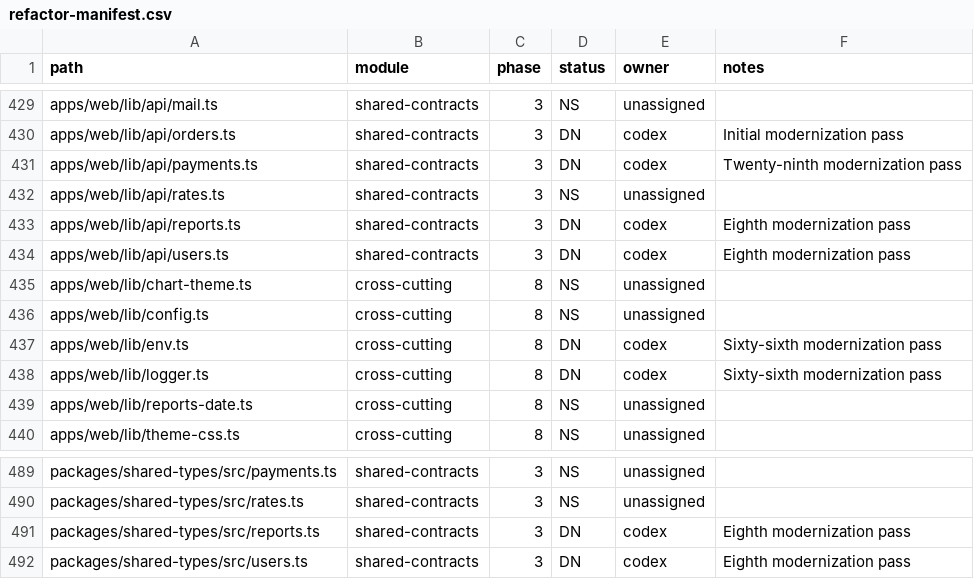
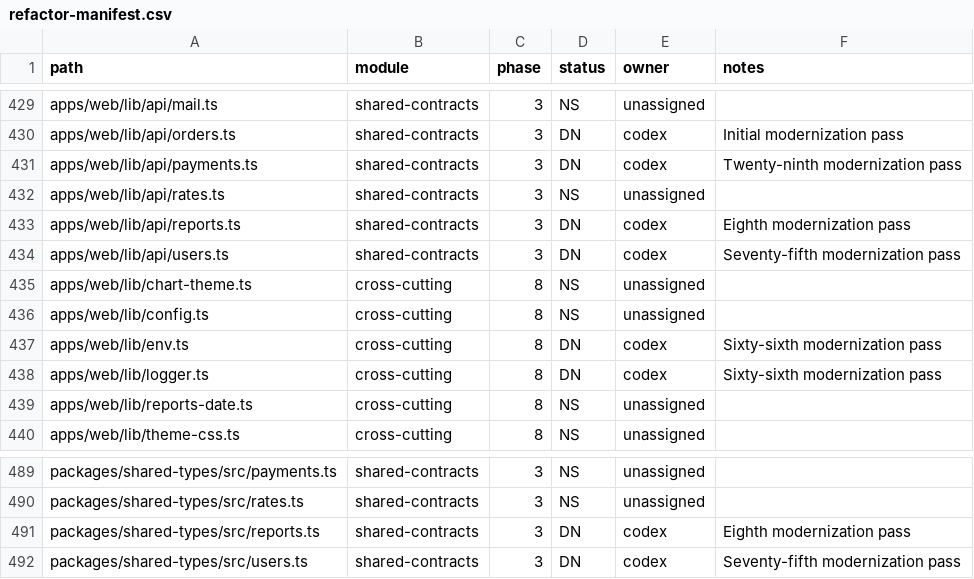
Before and after one commit to AwaisKhanz/my-tailor-fabrics-platform, a CSV file: docs/refactor-manifest.csv, drawn as a sheet; only a part is shown, gaps mark what is left out; the diff covers the shown part only.

```diff
--- a/docs/refactor-manifest.csv
+++ b/docs/refactor-manifest.csv
@@ -433,3 +433,3 @@ apps/web/lib/api/rates.ts,shared-contracts,3,NS,unassigned,
 apps/web/lib/api/reports.ts,shared-contracts,3,DN,codex,Eighth modernization pass
-apps/web/lib/api/users.ts,shared-contracts,3,DN,codex,Eighth modernization pass
+apps/web/lib/api/users.ts,shared-contracts,3,DN,codex,Seventy-fifth modernization pass
 apps/web/lib/chart-theme.ts,cross-cutting,8,NS,unassigned,
@@ -491,2 +491,2 @@ packages/shared-types/src/rates.ts,shared-contracts,3,NS,unassigned,
 packages/shared-types/src/reports.ts,shared-contracts,3,DN,codex,Eighth modernization pass
-packages/shared-types/src/users.ts,shared-contracts,3,DN,codex,Eighth modernization pass
+packages/shared-types/src/users.ts,shared-contracts,3,DN,codex,Seventy-fifth modernization pass
```
Also changed, not shown: 10 edited cells elsewhere in this file, 12 other files.
